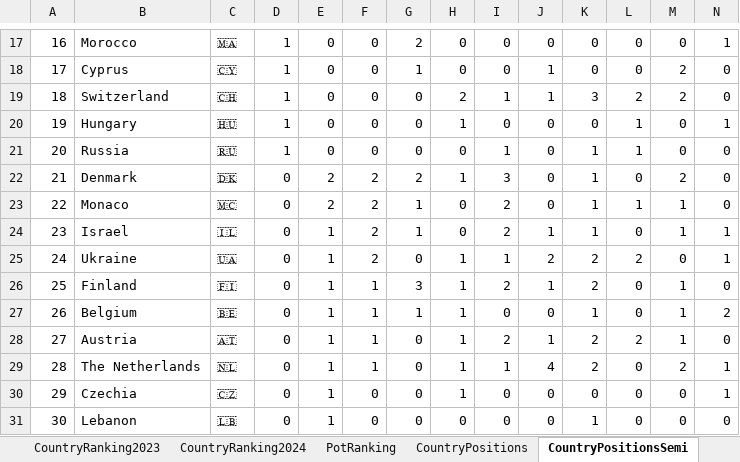
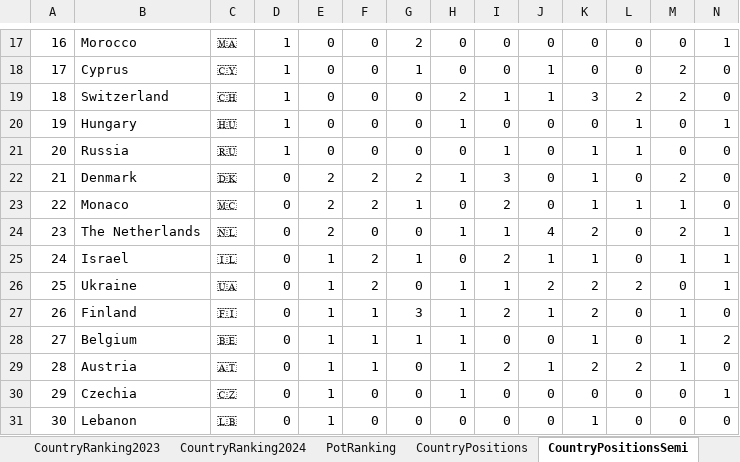
Before and after one commit to paveltodorov/EMSC, an Excel workbook: CountryRankingAfterE17.xlsx, sheet CountryPositionsSemi, drawn as a sheet; only a part is shown, gaps mark what is left out; values as stored, in another font and other column widths than the file's, no borders; removed rows and columns are numbered as before the commit, all else as after; rows hold the shown columns only; the diff names each change by its address in the sheet, - before the commit and + after, or states it on an @@ line.

```diff
--- a/CountryRankingAfterE17.xlsx (sheet CountryPositionsSemi)
+++ b/CountryRankingAfterE17.xlsx (sheet CountryPositionsSemi)
+row 24: 23 | The Netherlands | 🇳🇱 | 0 | 2 | 0 | 0 | 1 | 1 | 4 | 2 | 0 | 2 | 1
@@ column A renumbered between rows 25 and 29 @@
-row 29: 28 | The Netherlands | 🇳🇱 | 0 | 1 | 1 | 0 | 1 | 1 | 4 | 2 | 0 | 2 | 1
```
Also changed, not shown: sheet PotRanking, EMSC STATISTICS UPDATED.xlsx, EMSC2402 Summary.xlsx, 6 other files.
